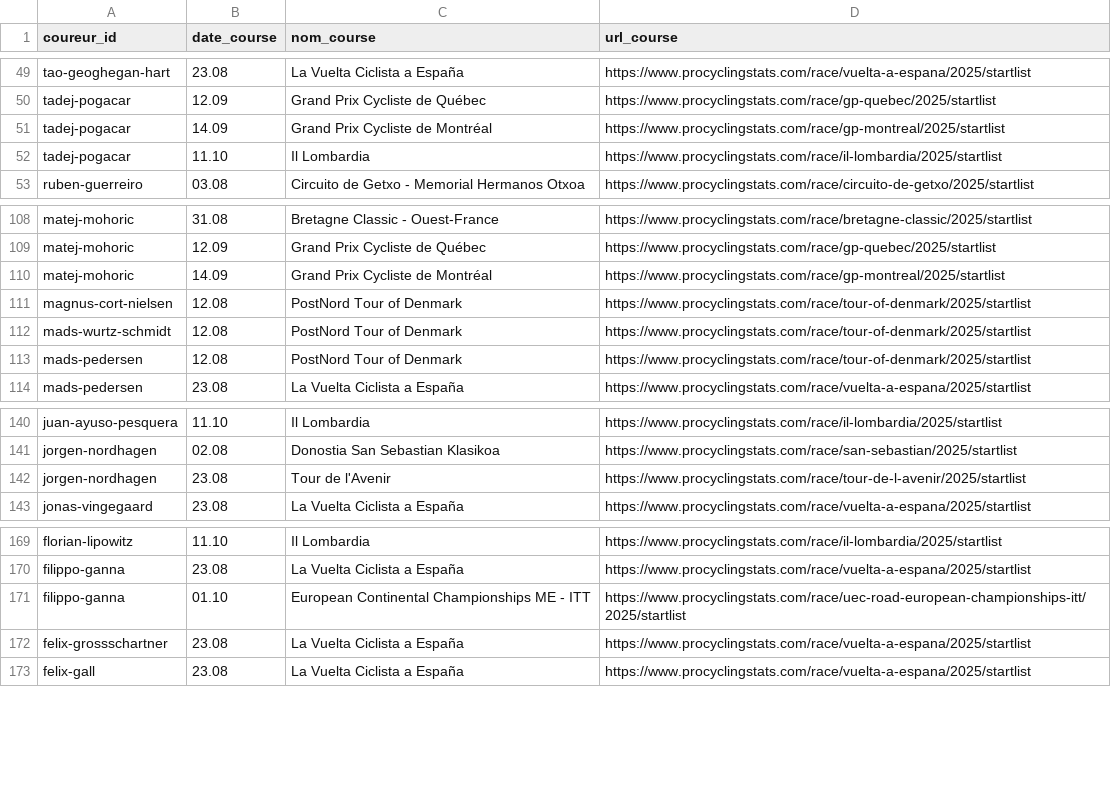
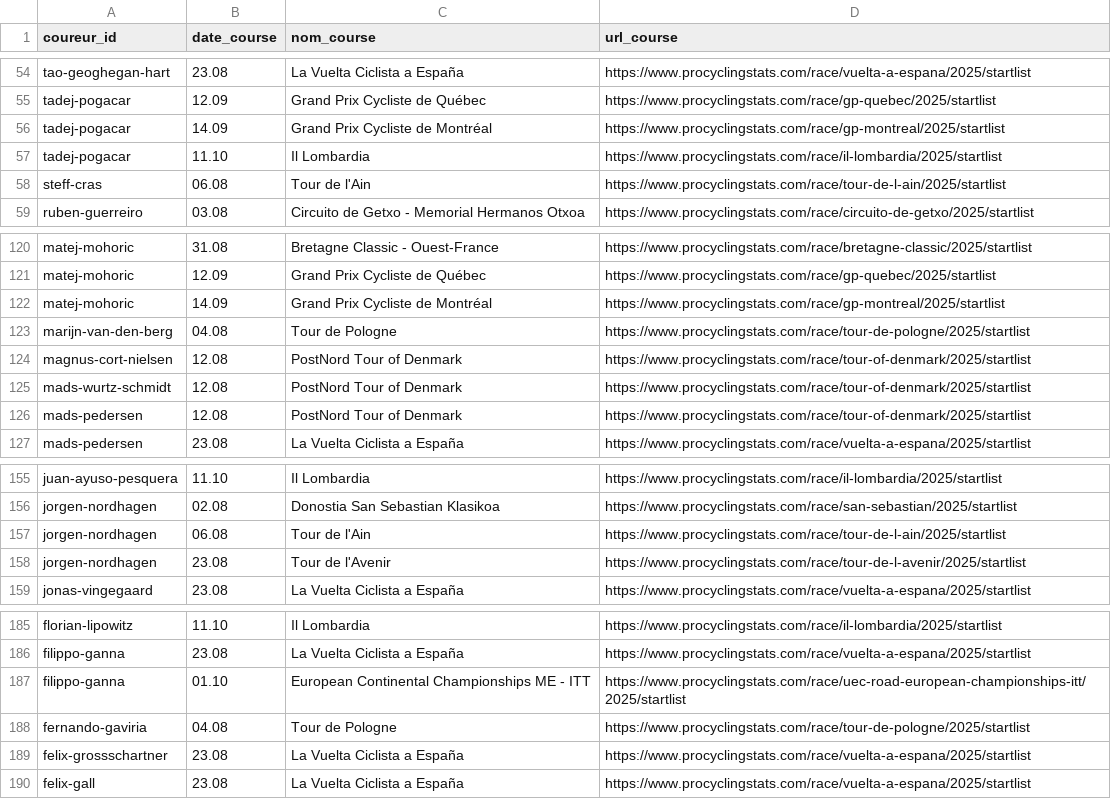
Before and after one commit to briceleborgne/data, a CSV file: upcoming_courses.csv, drawn as a sheet; only a part is shown, gaps mark what is left out; the diff covers the shown part only; the diff names each change by its address in the sheet, - before the commit and + after, or states it on an @@ line.

```diff
--- a/upcoming_courses.csv
+++ b/upcoming_courses.csv
+row 58: steff-cras | 06.08 | Tour de l'Ain | https://www.procyclingstats.com/race/tour-de-l-ain/2025/startlist
+row 123: marijn-van-den-berg | 04.08 | Tour de Pologne | https://www.procyclingstats.com/race/tour-de-pologne/2025/startlist
+row 157: jorgen-nordhagen | 06.08 | Tour de l'Ain | https://www.procyclingstats.com/race/tour-de-l-ain/2025/startlist
+row 188: fernando-gaviria | 04.08 | Tour de Pologne | https://www.procyclingstats.com/race/tour-de-pologne/2025/startlist
```
Also changed, not shown: 17 added rows, 1 removed row and 1 edited cell elsewhere in this file.
